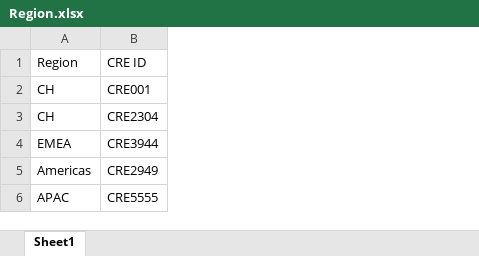
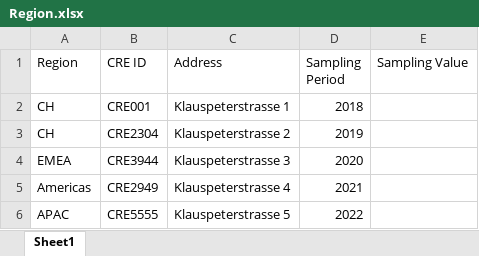
Before and after one commit to JeannedArk/python-excel-utilities, an Excel workbook: course/Region.xlsx, sheet Sheet1, drawn as a sheet; values as stored, in another font and other column widths than the file's, no borders; the diff names each change by its address in the sheet, - before the commit and + after, or states it on an @@ line.

```diff
--- a/course/Region.xlsx (sheet Sheet1)
+++ b/course/Region.xlsx (sheet Sheet1)
+column C (Address), rows 2-6: Klauspeterstrasse 1 | Klauspeterstrasse 2 | Klauspeterstrasse 3 | Klauspeterstrasse 4 | Klauspeterstrasse 5
+column D (Sampling Period), rows 2-6: 2018 | 2019 | 2020 | 2021 | 2022
+column E (Sampling Value), empty
```
Also changed, not shown: 2 other files.
